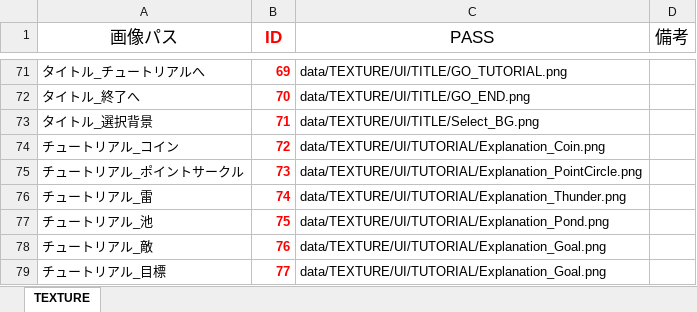
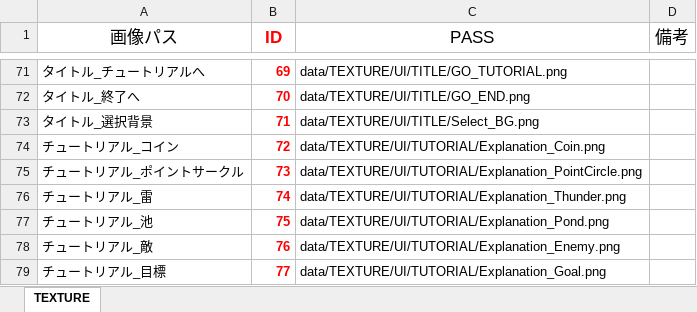
Before and after one commit to Nishin3614/Balloon, an Excel workbook: data/LOAD/TEXTURE/texture_manager.xlsm, sheet TEXTURE, drawn as a sheet; only a part is shown, gaps mark what is left out; values as stored, in another font and other column widths than the file's, no borders; charts and pictures not drawn; the diff names each change by its address in the sheet, - before the commit and + after, or states it on an @@ line.

```diff
--- a/data/LOAD/TEXTURE/texture_manager.xlsm (sheet TEXTURE)
+++ b/data/LOAD/TEXTURE/texture_manager.xlsm (sheet TEXTURE)
-C78 (PASS): data/TEXTURE/UI/TUTORIAL/Explanation_Goal.png
+C78 (PASS): data/TEXTURE/UI/TUTORIAL/Explanation_Enemy.png
```
Also changed, not shown: 8 other files.
